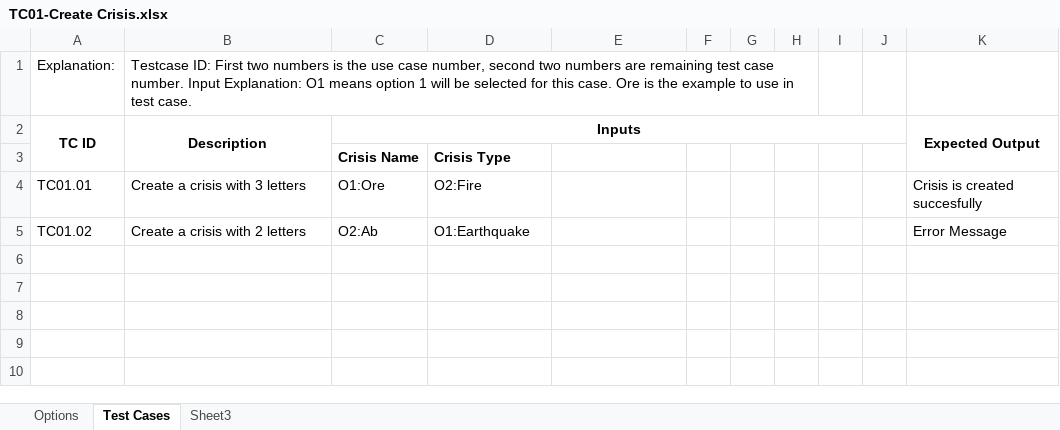
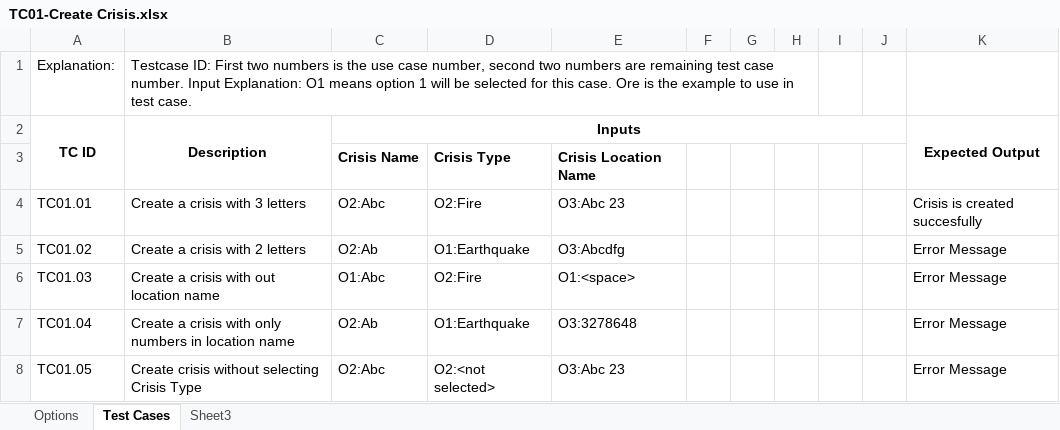
Before and after one commit to soomro/vms_technicalchallenge, an Excel workbook: DOCS/Test Cases/TC01-Create Crisis.xlsx, sheet Test Cases, drawn as a sheet; values as stored, in another font and other column widths than the file's, no borders; the diff names each change by its address in the sheet, - before the commit and + after, or states it on an @@ line.

Commit message:
Change the test case by Gilana and Waseem

```diff
--- a/DOCS/Test Cases/TC01-Create Crisis.xlsx (sheet Test Cases)
+++ b/DOCS/Test Cases/TC01-Create Crisis.xlsx (sheet Test Cases)
-E3: (empty)
+E3: Crisis Location Name
-C4 (Inputs): O1:Ore
+C4 (Inputs): O2:Abc
-E4: (empty)
+E4: O3:Abc 23
-E5: (empty)
+E5: O3:Abcdfg
+row 6: TC01.03 | Create a crisis with out location name | O1:Abc | O2:Fire | O1:<space> |  |  |  |  |  | Error Message
+row 7: TC01.04 | Create a crisis with only numbers in location name | O2:Ab | O1:Earthquake | O3:3278648 |  |  |  |  |  | Error Message
+row 8: TC01.05 | Create crisis without selecting Crisis Type | O2:Abc | O2:<not selected> | O3:Abc 23 |  |  |  |  |  | Error Message
```
Also changed, not shown: sheet Options.
